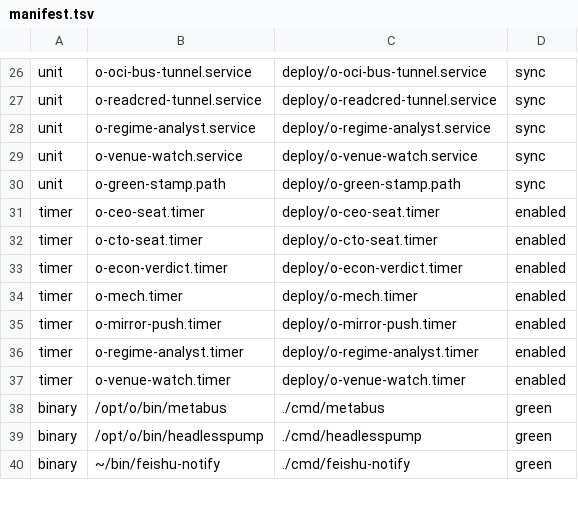
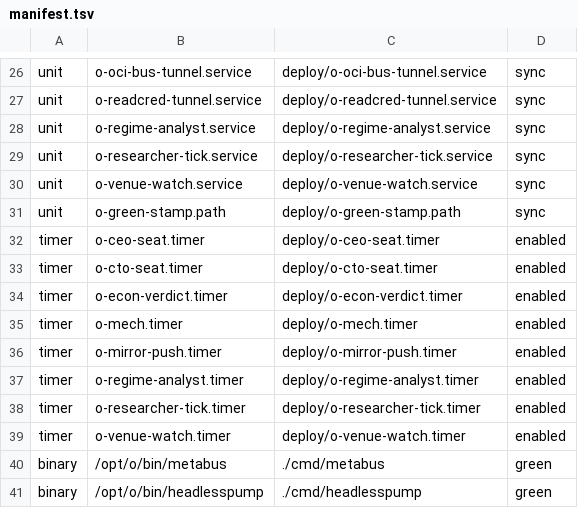
Before and after one commit to myfxlogs/o, a TSV file: deploy/manifest.tsv, drawn as a sheet; only a part is shown, gaps mark what is left out; the shorter side is filled out with more unchanged rows.

```diff
--- a/deploy/manifest.tsv
+++ b/deploy/manifest.tsv
@@ -28,2 +28,3 @@ unit	o-readcred-tunnel.service	deploy/o-readcred-tunnel.service	sync
 unit	o-regime-analyst.service	deploy/o-regime-analyst.service	sync
+unit	o-researcher-tick.service	deploy/o-researcher-tick.service	sync
 unit	o-venue-watch.service	deploy/o-venue-watch.service	sync
@@ -36,2 +37,3 @@ timer	o-mirror-push.timer	deploy/o-mirror-push.timer	enabled
 timer	o-regime-analyst.timer	deploy/o-regime-analyst.timer	enabled
+timer	o-researcher-tick.timer	deploy/o-researcher-tick.timer	enabled
 timer	o-venue-watch.timer	deploy/o-venue-watch.timer	enabled
```
Also changed, not shown: 10 other files.
